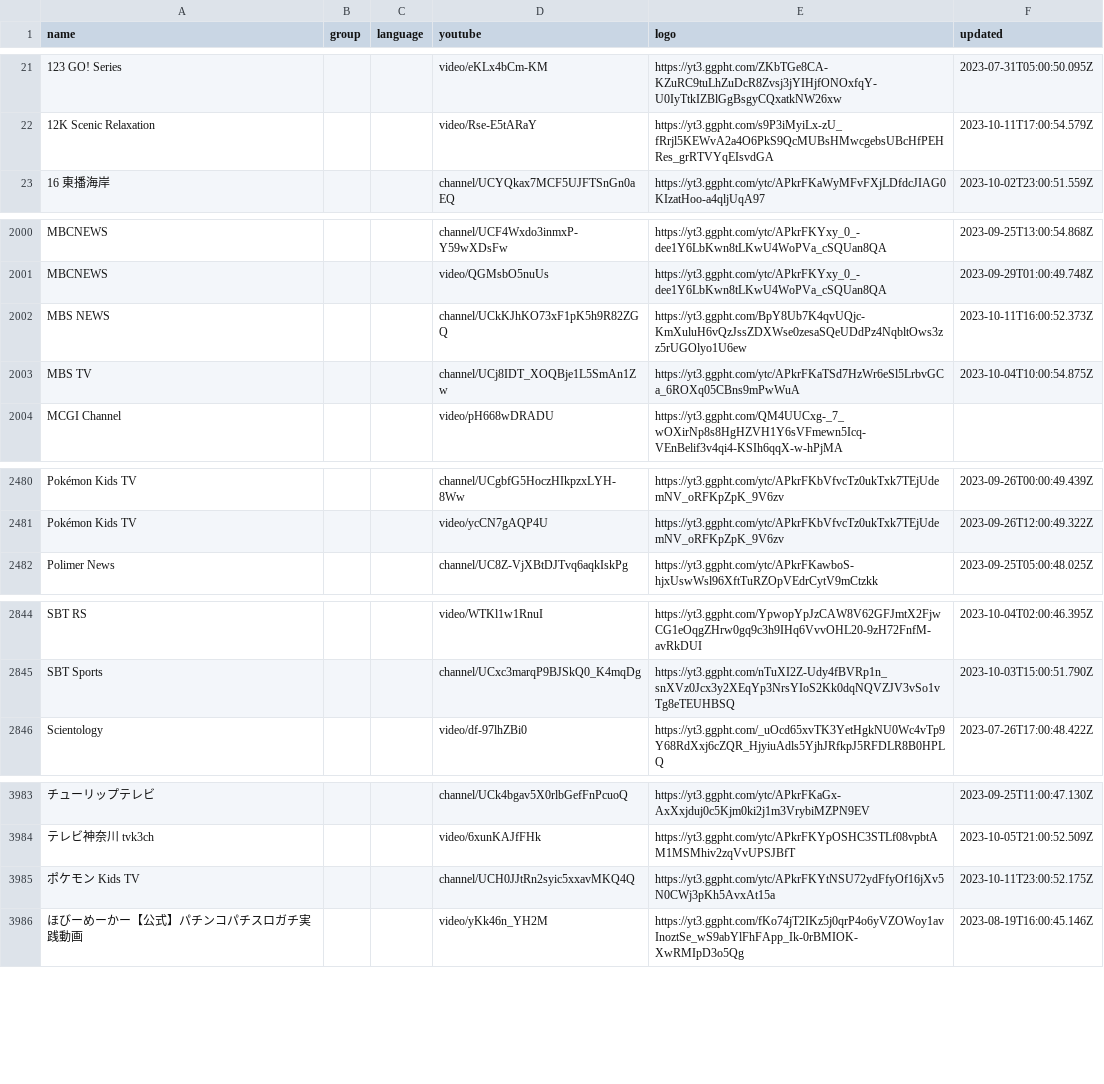
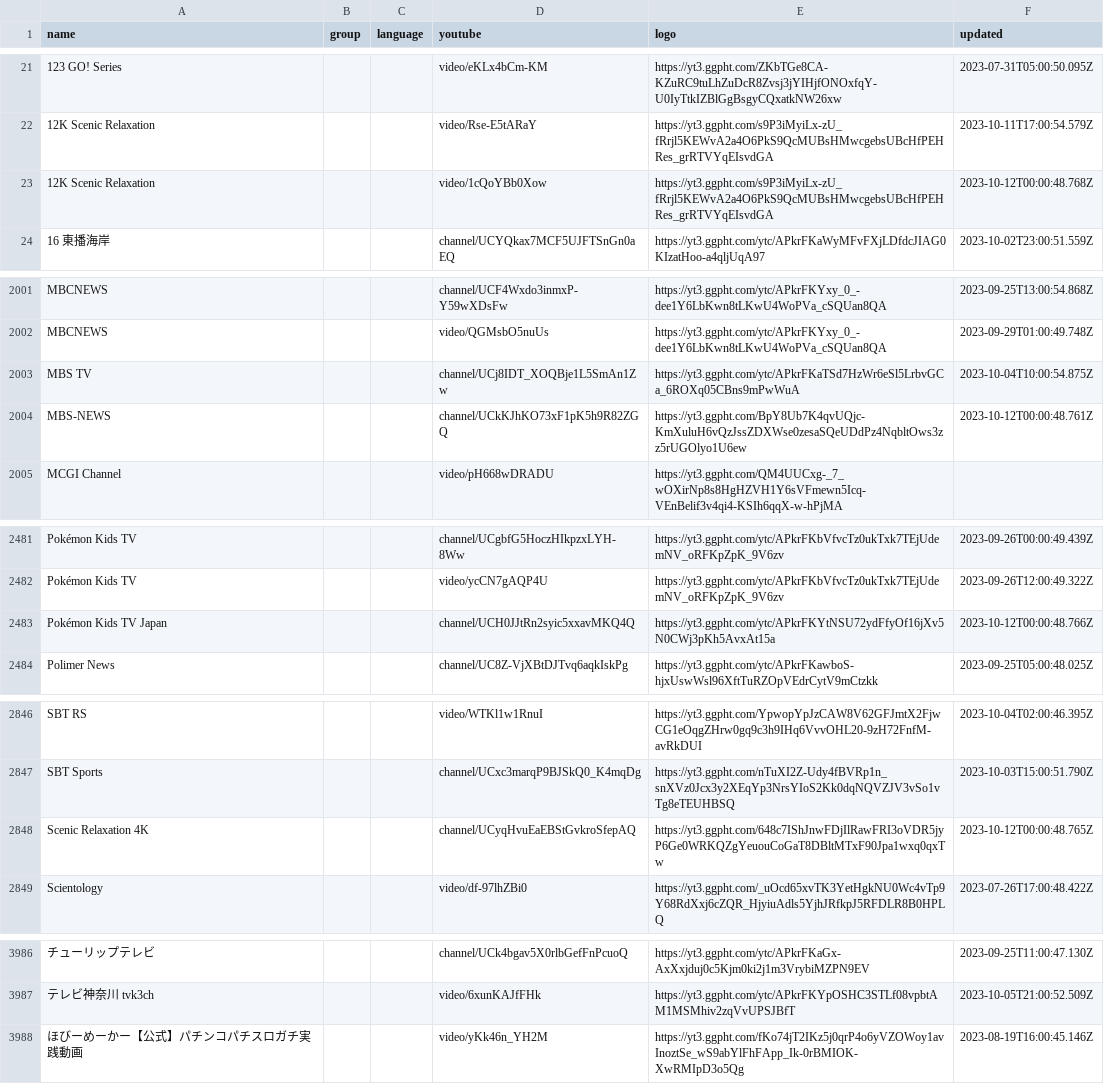
Before and after one commit to Navezjt/Navez-ST, a CSV file: channels.csv, drawn as a sheet; only a part is shown, gaps mark what is left out; removed rows and columns are numbered as before the commit, all else as after; the diff covers the shown part only; the diff names each change by its address in the sheet, - before the commit and + after, or states it on an @@ line.

```diff
--- a/channels.csv
+++ b/channels.csv
+row 23: 12K Scenic Relaxation |  |  | video/1cQoYBb0Xow | https://yt3.ggpht.com/s9P3iMyiLx-zU_fRrjl5KEWvA2a4O6PkS9QcMUBsHMwcgebsUBcHfPEHRes_grRTVYqEIsvdGA | 2023-10-12T00:00:48.768Z
-row 2002: MBS NEWS |  |  | channel/UCkKJhKO73xF1pK5h9R82ZGQ | https://yt3.ggpht.com/BpY8Ub7K4qvUQjc-KmXuluH6vQzJssZDXWse0zesaSQeUDdPz4NqbltOws3zz5rUGOlyo1U6ew | 2023-10-11T16:00:52.373Z
+row 2004: MBS-NEWS |  |  | channel/UCkKJhKO73xF1pK5h9R82ZGQ | https://yt3.ggpht.com/BpY8Ub7K4qvUQjc-KmXuluH6vQzJssZDXWse0zesaSQeUDdPz4NqbltOws3zz5rUGOlyo1U6ew | 2023-10-12T00:00:48.761Z
+row 2483: Pokémon Kids TV Japan |  |  | channel/UCH0JJtRn2syic5xxavMKQ4Q | https://yt3.ggpht.com/ytc/APkrFKYtNSU72ydFfyOf16jXv5N0CWj3pKh5AvxAt15a | 2023-10-12T00:00:48.766Z
+row 2848: Scenic Relaxation 4K |  |  | channel/UCyqHvuEaEBStGvkroSfepAQ | https://yt3.ggpht.com/648c7IShJnwFDjIlRawFRI3oVDR5jyP6Ge0WRKQZgYeuouCoGaT8DBltMTxF90Jpa1wxq0qxTw | 2023-10-12T00:00:48.765Z
-row 3985: ポケモン Kids TV |  |  | channel/UCH0JJtRn2syic5xxavMKQ4Q | https://yt3.ggpht.com/ytc/APkrFKYtNSU72ydFfyOf16jXv5N0CWj3pKh5AvxAt15a | 2023-10-11T23:00:52.175Z
```
Also changed, not shown: 6 edited cells elsewhere in this file.
